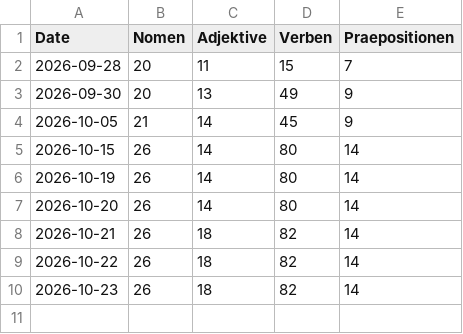
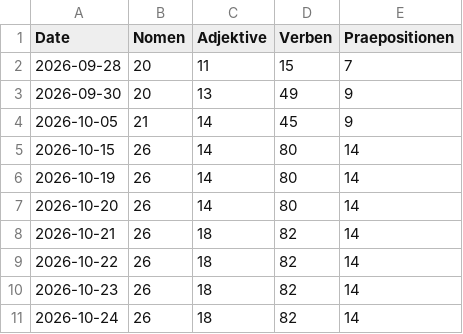
Before and after one commit to perminder07/german-vocab-tracker, a CSV file: data/progress.csv, drawn as a sheet.

```diff
--- a/data/progress.csv
+++ b/data/progress.csv
@@ -10 +10,2 @@ Date,Nomen,Adjektive,Verben,Praepositionen
 2026-10-23,26,18,82,14
+2026-10-24,26,18,82,14
```
Also changed, not shown: 1 other file.
